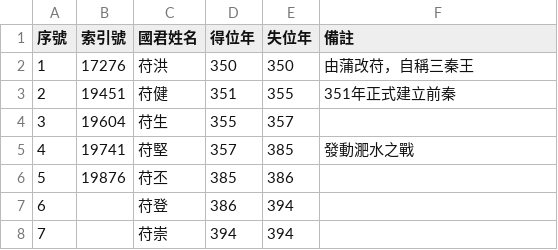
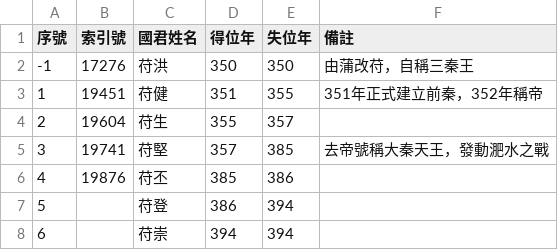
Before and after one commit to gamefang/zizhitongjian, a CSV file: 2_世系圖表/2.2_并立政權/晉/十六國/前秦世系表.csv, drawn as a sheet; the diff names each change by its address in the sheet, - before the commit and + after, or states it on an @@ line.

```diff
--- a/2_世系圖表/2.2_并立政權/晉/十六國/前秦世系表.csv
+++ b/2_世系圖表/2.2_并立政權/晉/十六國/前秦世系表.csv
@@ column A (序號) renumbered from row 2 down @@
-F3 (備註): 351年正式建立前秦
+F3 (備註): 351年正式建立前秦，352年稱帝
-F5 (備註): 發動淝水之戰
+F5 (備註): 去帝號稱大秦天王，發動淝水之戰
```
Also changed, not shown: 3_專項研究/3.1_時代/東晉/五胡十六國列表.csv, 25 other files.
